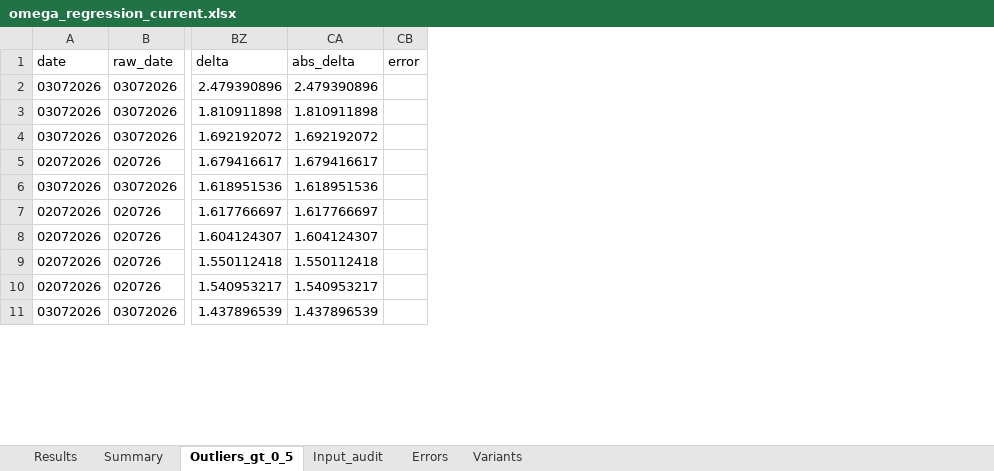
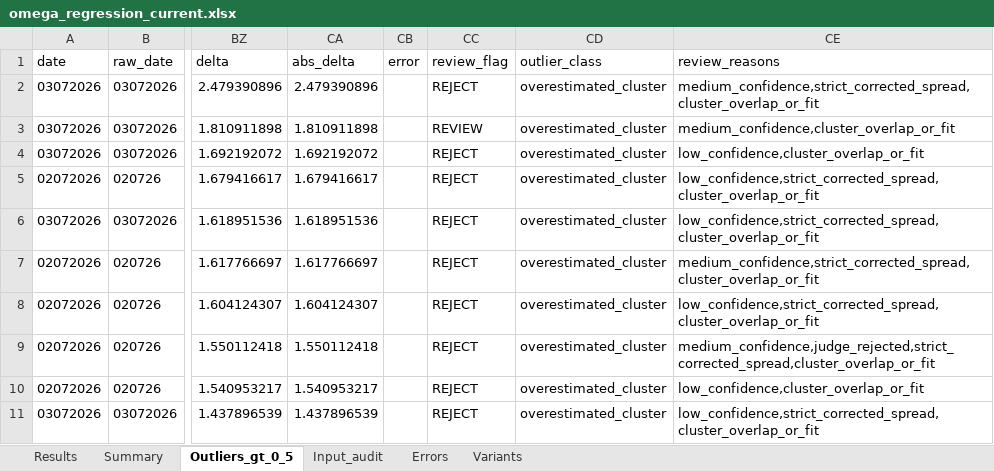
Before and after one commit to espaseislamov-jpg/omega_new, an Excel workbook: regression_outputs/omega_regression_current.xlsx, sheet Outliers_gt_0_5, drawn as a sheet; only a part is shown, gaps mark what is left out; values as stored, in another font and other column widths than the file's, no borders; the diff names each change by its address in the sheet, - before the commit and + after, or states it on an @@ line.

```diff
--- a/regression_outputs/omega_regression_current.xlsx (sheet Outliers_gt_0_5)
+++ b/regression_outputs/omega_regression_current.xlsx (sheet Outliers_gt_0_5)
+column CC (review_flag), rows 2-11: REJECT | REVIEW | REJECT | REJECT | REJECT | REJECT | REJECT | REJECT | REJECT | REJECT
+column CD (outlier_class), rows 2-11: all overestimated_cluster
+column CE (review_reasons), rows 2-11: medium_confidence,strict_corrected_spread,cluster_overlap_or_fit | medium_confidence,cluster_overlap_or_fit | low_confidence,cluster_overlap_or_fit | low_confidence,strict_corrected_spread,cluster_overlap_or_fit | low_confidence,strict_corrected_spread,cluster_overlap_or_fit | medium_confidence,strict_corrected_spread,cluster_overlap_or_fit | low_confidence,strict_corrected_spread,cluster_overlap_or_fit | medium_confidence,judge_rejected,strict_corrected_spread,cluster_overlap_or_fit | low_confidence,cluster_overlap_or_fit | low_confidence,strict_corrected_spread,cluster_overlap_or_fit
```
Also changed, not shown: sheet Results, 6 other files.
